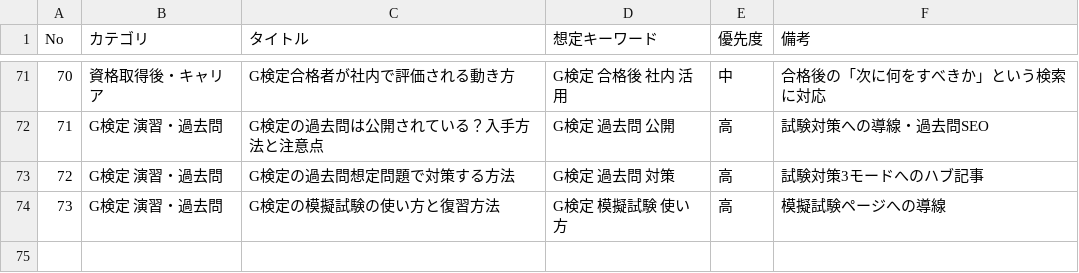
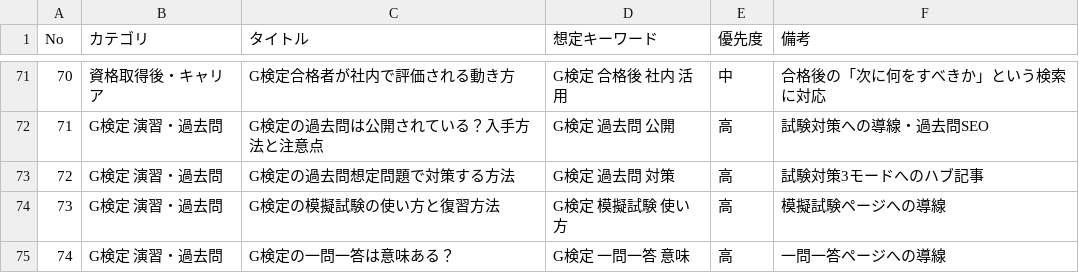
Before and after one commit to takkenshiken2026-sudo/ai-master, a CSV file: data/guide-articles.csv, drawn as a sheet; only a part is shown, gaps mark what is left out.

```diff
--- a/data/guide-articles.csv
+++ b/data/guide-articles.csv
@@ -74 +74,2 @@ No,カテゴリ,タイトル,想定キーワード,優先度,備考
 73,G検定 演習・過去問,G検定の模擬試験の使い方と復習方法,G検定 模擬試験 使い方,高,模擬試験ページへの導線
+74,G検定 演習・過去問,G検定の一問一答は意味ある？,G検定 一問一答 意味,高,一問一答ページへの導線
```
Also changed, not shown: 5 other files.
